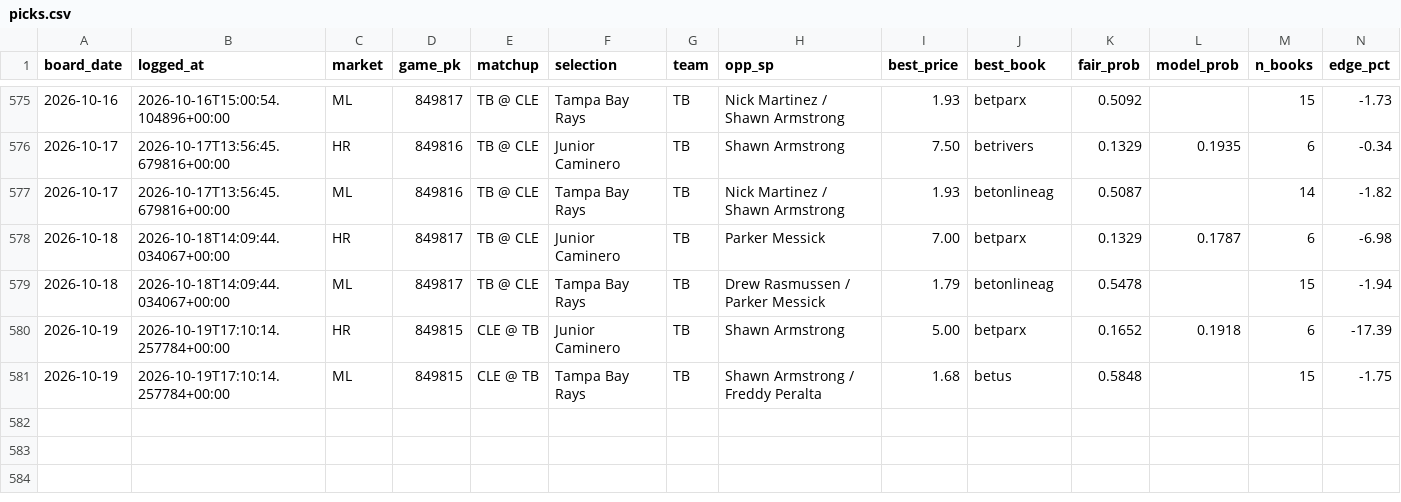
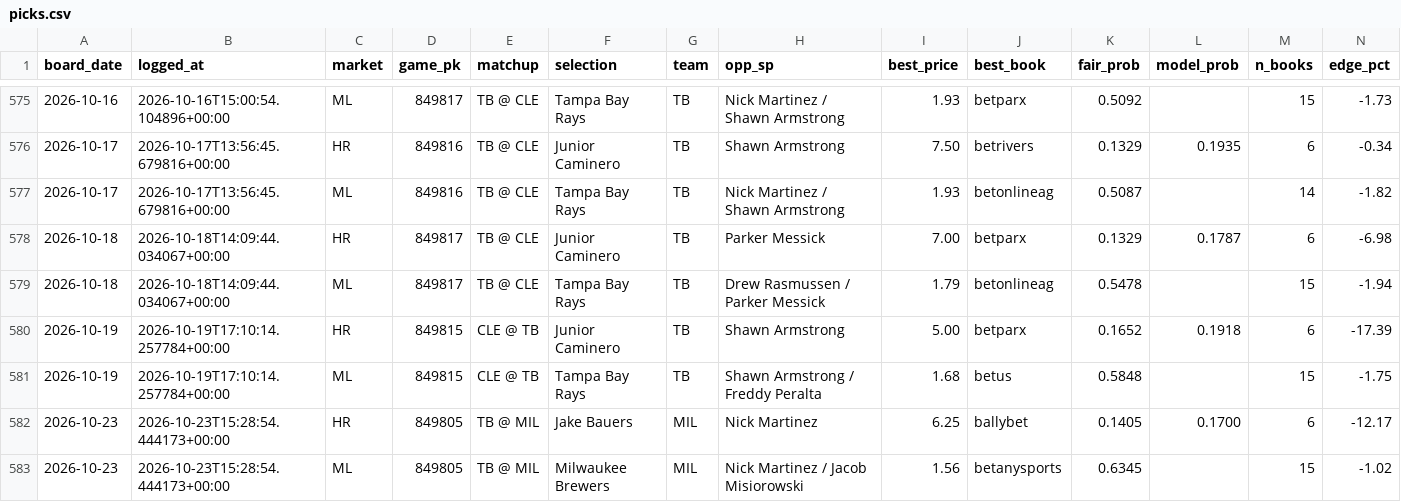
Before and after one commit to joshuajoshuajaja/jaja123, a CSV file: data/mlb/picks.csv, drawn as a sheet; only a part is shown, gaps mark what is left out; rows hold the shown columns only; the diff names each change by its address in the sheet, - before the commit and + after, or states it on an @@ line.

Commit message:
board 2026-10-23

```diff
--- a/data/mlb/picks.csv
+++ b/data/mlb/picks.csv
+row 582: 2026-10-23 | 2026-10-23T15:28:54.444173+00:00 | HR | 849805 | TB @ MIL | Jake Bauers | MIL | Nick Martinez | 6.25 | ballybet | 0.1405 | 0.1700 | 6 | -12.17
+row 583: 2026-10-23 | 2026-10-23T15:28:54.444173+00:00 | ML | 849805 | TB @ MIL | Milwaukee Brewers | MIL | Nick Martinez / Jacob Misiorowski | 1.56 | betanysports | 0.6345 |  | 15 | -1.02
```
Also changed, not shown: 1 other file.
